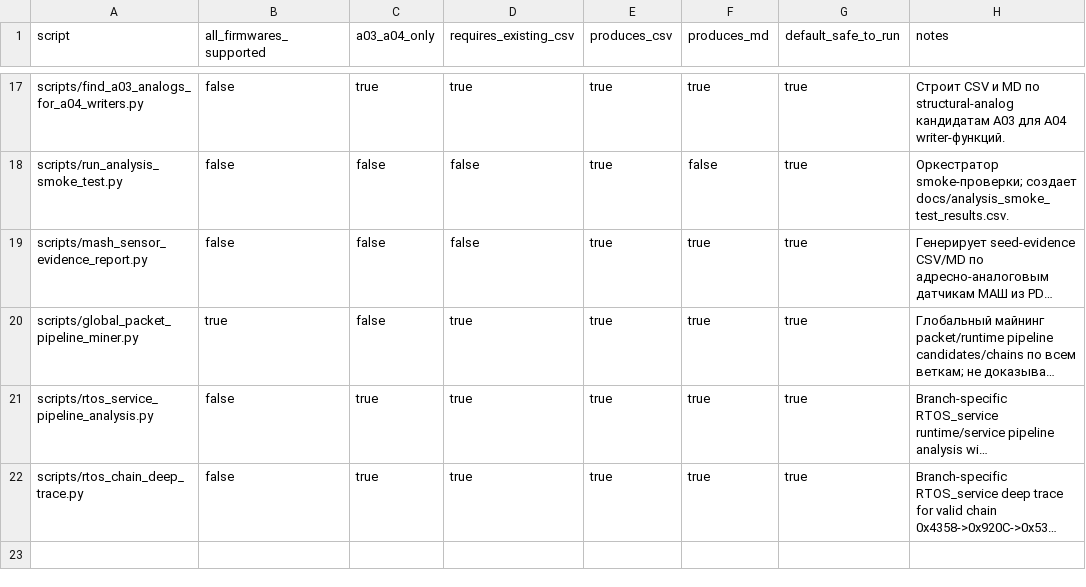
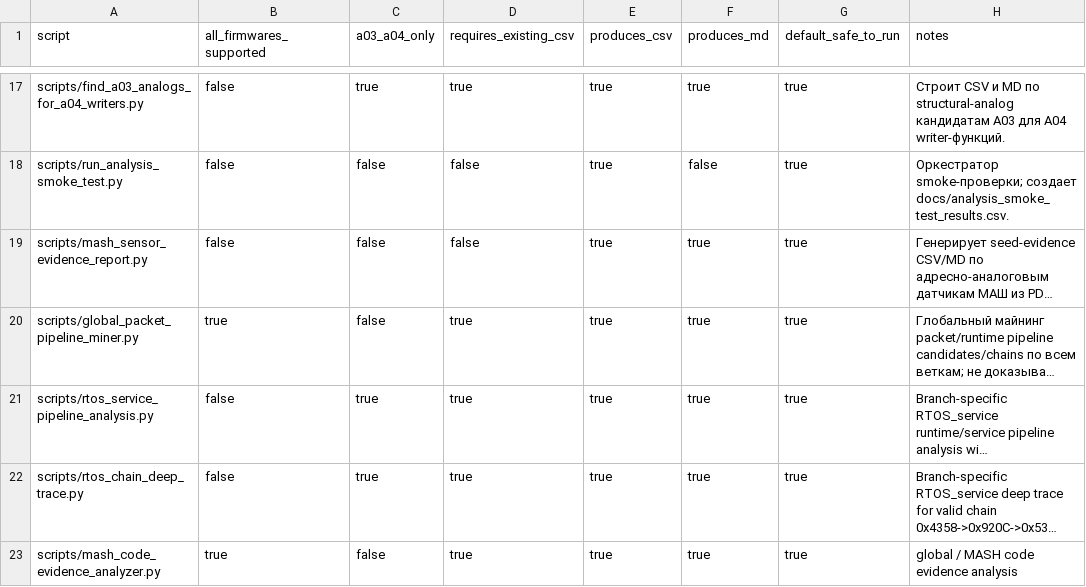
Before and after one commit to lixoisnip/Ppkp, a CSV file: docs/script_scope_matrix.csv, drawn as a sheet; only a part is shown, gaps mark what is left out; long unchanged cells end in …; the diff names each change by its address in the sheet, - before the commit and + after, or states it on an @@ line.

```diff
--- a/docs/script_scope_matrix.csv
+++ b/docs/script_scope_matrix.csv
+row 23: scripts/mash_code_evidence_analyzer.py | true | false | true | true | true | true | global / MASH code evidence analysis
```
Also changed, not shown: docs/analysis_smoke_test_results.csv, 7 other files.
